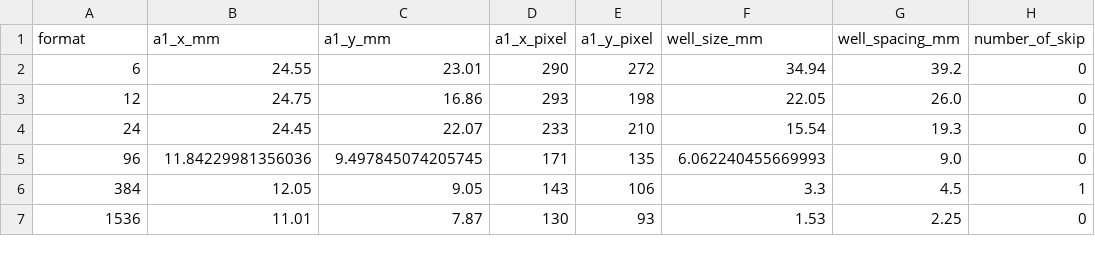
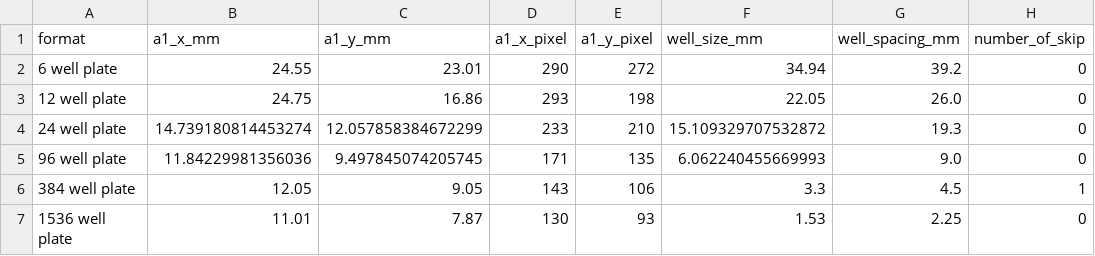
Before and after one commit to Cephla-Lab/Squid, a CSV file: software/cache/sample_formats.csv, drawn as a sheet; only a part is shown; the diff names each change by its address in the sheet, - before the commit and + after, or states it on an @@ line.

```diff
--- a/software/cache/sample_formats.csv
+++ b/software/cache/sample_formats.csv
-A2 (format): 6
+A2 (format): 6 well plate
-A3 (format): 12
+A3 (format): 12 well plate
-A4 (format): 24
+A4 (format): 24 well plate
-B4 (a1_x_mm): 24.45
+B4 (a1_x_mm): 14.739180814453274
-C4 (a1_y_mm): 22.07
+C4 (a1_y_mm): 12.057858384672299
-F4 (well_size_mm): 15.54
+F4 (well_size_mm): 15.109329707532872
-A5 (format): 96
+A5 (format): 96 well plate
-A6 (format): 384
+A6 (format): 384 well plate
-A7 (format): 1536
+A7 (format): 1536 well plate
```
Also changed, not shown: 2 other files.
